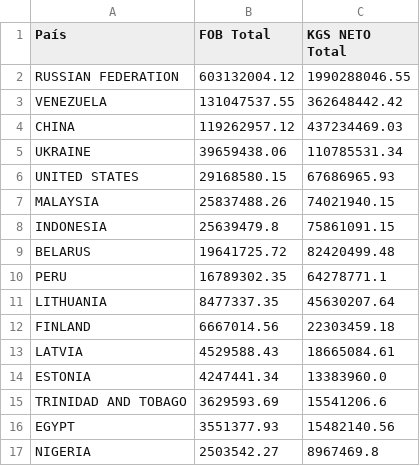
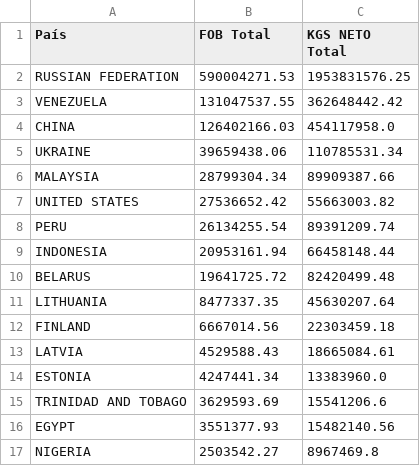
Before and after one commit to auricIecu/EDA, a CSV file: Data_2/resumen_por_pais.csv, drawn as a sheet; only a part is shown.

```diff
--- a/Data_2/resumen_por_pais.csv
+++ b/Data_2/resumen_por_pais.csv
@@ -1,11 +1,11 @@
 País,FOB Total,KGS NETO Total
-RUSSIAN FEDERATION,603132004.12,1990288046.55
+RUSSIAN FEDERATION,590004271.53,1953831576.25
 VENEZUELA,131047537.55,362648442.42
-CHINA,119262957.12,437234469.03
+CHINA,126402166.03,454117958.0
 UKRAINE,39659438.06,110785531.34
-UNITED STATES,29168580.15,67686965.93
-MALAYSIA,25837488.26,74021940.15
-INDONESIA,25639479.8,75861091.15
+MALAYSIA,28799304.34,89909387.66
+UNITED STATES,27536652.42,55663003.82
+PERU,26134255.54,89391209.74
+INDONESIA,20953161.94,66458148.44
 BELARUS,19641725.72,82420499.48
-PERU,16789302.35,64278771.1
 LITHUANIA,8477337.35,45630207.64
```
Also changed, not shown: Data_2/clima_si/data_total_clima_filtrada.csv, Data_2/clima_si/dias_lluvia.csv, 24 other files.
